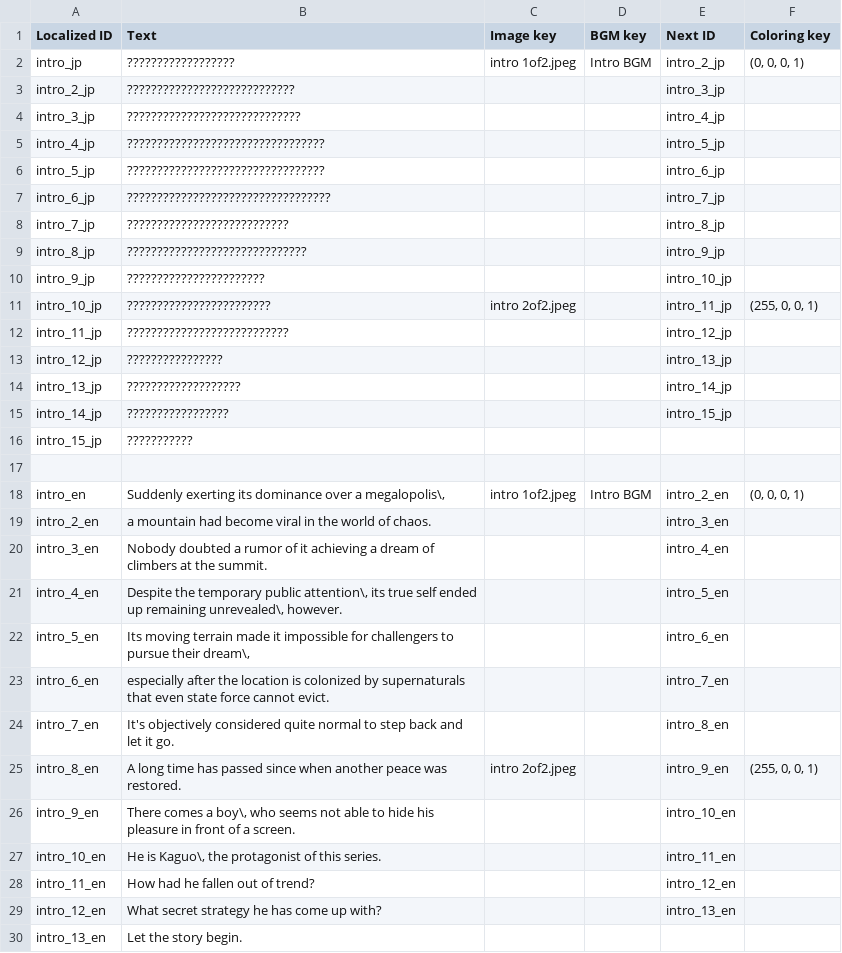
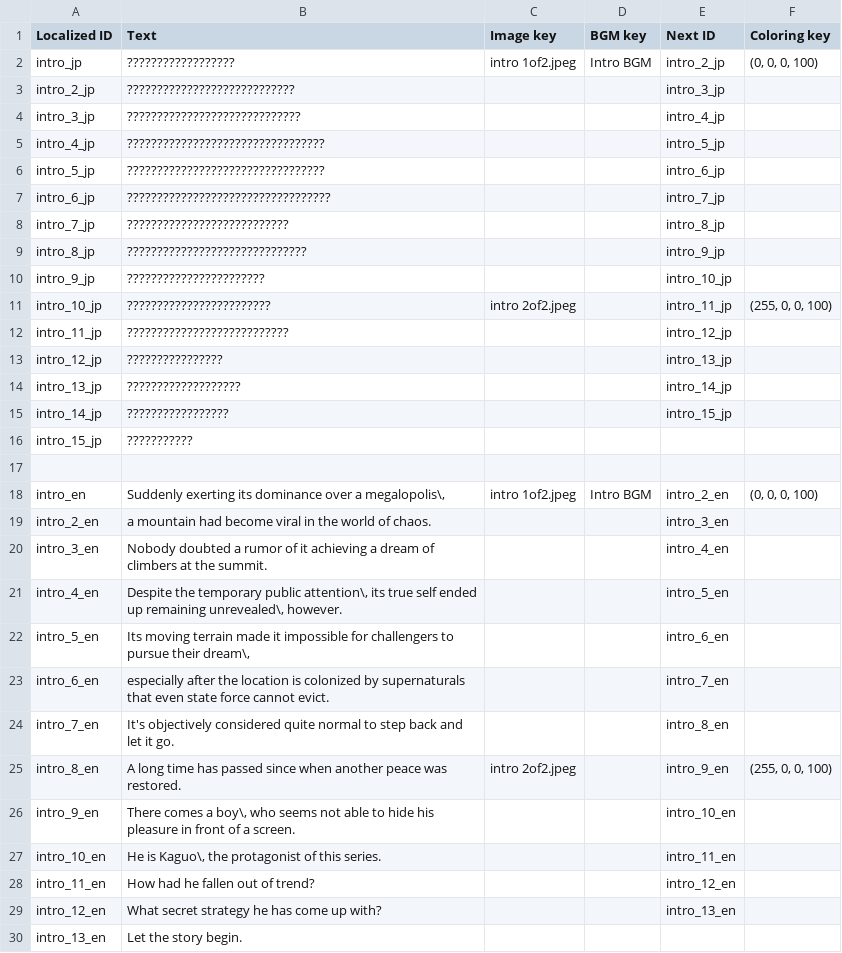
Before and after one commit to TrueRyoB/Dialogue-Player-System, a CSV file: FGDDATA.csv, drawn as a sheet.

Commit message:
RAHHH

```diff
--- a/FGDDATA.csv
+++ b/FGDDATA.csv
@@ -1,3 +1,3 @@
 Localized ID,Text,Image key,BGM key,Next ID,Coloring key
-intro_jp,??????????????????,intro 1of2.jpeg,Intro BGM,intro_2_jp,"(0, 0, 0, 1)"
+intro_jp,??????????????????,intro 1of2.jpeg,Intro BGM,intro_2_jp,"(0, 0, 0, 100)"
 intro_2_jp,????????????????????????????,,,intro_3_jp,
@@ -10,3 +10,3 @@ intro_8_jp,??????????????????????????????,,,intro_9_jp,
 intro_9_jp,???????????????????????,,,intro_10_jp,
-intro_10_jp,????????????????????????,intro 2of2.jpeg,,intro_11_jp,"(255, 0, 0, 1)"
+intro_10_jp,????????????????????????,intro 2of2.jpeg,,intro_11_jp,"(255, 0, 0, 100)"
 intro_11_jp,???????????????????????????,,,intro_12_jp,
@@ -17,3 +17,3 @@ intro_15_jp,???????????,,,,
 ,,,,,
-intro_en,"Suddenly exerting its dominance over a megalopolis\,",intro 1of2.jpeg,Intro BGM,intro_2_en,"(0, 0, 0, 1)"
+intro_en,"Suddenly exerting its dominance over a megalopolis\,",intro 1of2.jpeg,Intro BGM,intro_2_en,"(0, 0, 0, 100)"
 intro_2_en,a mountain had become viral in the world of chaos.,,,intro_3_en,
@@ -24,3 +24,3 @@ intro_6_en,especially after the location is colonized by supernaturals that even
 intro_7_en,It's objectively considered quite normal to step back and let it go.,,,intro_8_en,
-intro_8_en,A long time has passed since when another peace was restored.,intro 2of2.jpeg,,intro_9_en,"(255, 0, 0, 1)"
+intro_8_en,A long time has passed since when another peace was restored.,intro 2of2.jpeg,,intro_9_en,"(255, 0, 0, 100)"
 intro_9_en,"There comes a boy\, who seems not able to hide his pleasure in front of a screen.",,,intro_10_en,
```
